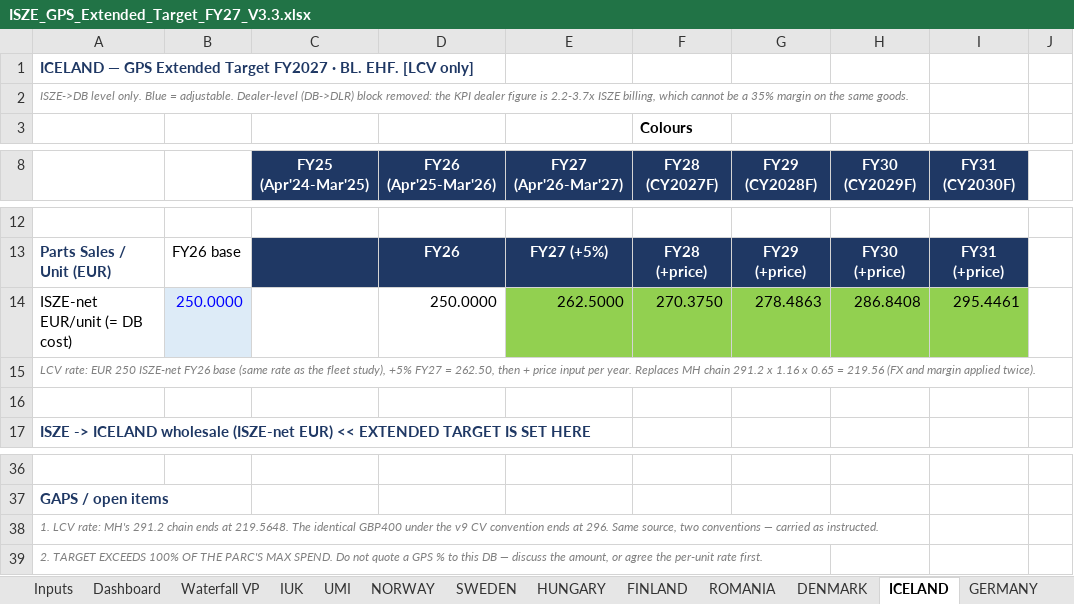
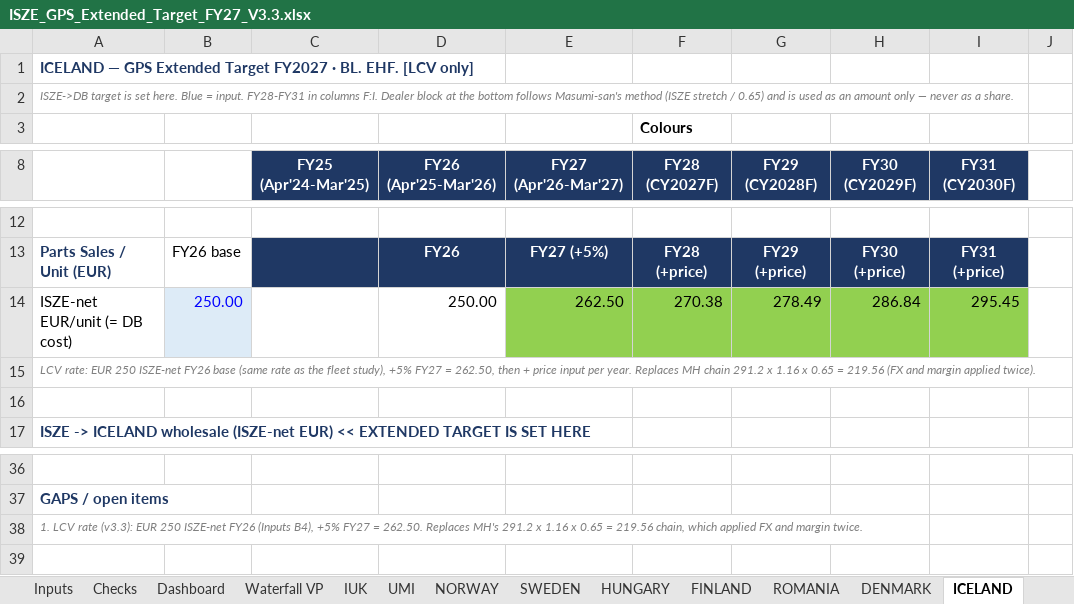
Before and after one commit to jeromio1987/ISZE, an Excel workbook: 09_meetings/Yokohama_2026/ISZE_GPS_Extended_Target_FY27_V3.3.xlsx, sheet ICELAND, drawn as a sheet; only a part is shown, gaps mark what is left out; values as stored, in another font and other column widths than the file's, no borders; the diff names each change by its address in the sheet, - before the commit and + after, or states it on an @@ line.

```diff
--- a/09_meetings/Yokohama_2026/ISZE_GPS_Extended_Target_FY27_V3.3.xlsx (sheet ICELAND)
+++ b/09_meetings/Yokohama_2026/ISZE_GPS_Extended_Target_FY27_V3.3.xlsx (sheet ICELAND)
+sheet tab: Checks
-A2: ISZE->DB level only. Blue = adjustable. Dealer-level (DB->DLR) block removed: the KPI dealer figure is 2.2-3.7x ISZE billing, which cannot be a 35% margin on the same goods.
+A2: ISZE->DB target is set here. Blue = input. FY28-FY31 in columns F:I. Dealer block at the bottom follows Masumi-san's method (ISZE stretch / 0.65) and is used as an amount only — never as a share.
-B14: 250.0000
+B14: 250.00
-D14 (FY26 (Apr'25-Mar'26)): 250.0000
+D14 (FY26 (Apr'25-Mar'26)): 250.00
-E14 (FY27 (Apr'26-Mar'27)): 262.5000
+E14 (FY27 (Apr'26-Mar'27)): 262.50
-F14 (FY28 (CY2027F)): 270.3750
+F14 (FY28 (CY2027F)): 270.38
-G14 (FY29 (CY2028F)): 278.4863
+G14 (FY29 (CY2028F)): 278.49
-H14 (FY30 (CY2029F)): 286.8408
+H14 (FY30 (CY2029F)): 286.84
-I14 (FY31 (CY2030F)): 295.4461
+I14 (FY31 (CY2030F)): 295.45
-A38: 1. LCV rate: MH's 291.2 chain ends at 219.5648. The identical GBP400 under the v9 CV convention ends at 296. Same source, two conventions — carried as instructed.
+A38: 1. LCV rate (v3.3): EUR 250 ISZE-net FY26 (Inputs B4), +5% FY27 = 262.50. Replaces MH's 291.2 x 1.16 x 0.65 = 219.56 chain, which applied FX and margin twice.
-row 39: 2. TARGET EXCEEDS 100% OF THE PARC'S MAX SPEND. Do not quote a GPS % to this DB — discuss the amount, or agree the per-unit rate first.
```
Also changed, not shown: sheet BELGIUM, sheet IRELAND, sheet CYPRUS, sheet MALTA, sheet PORTUGAL, sheet GREECE, 11 more sheets, 4 other files.
